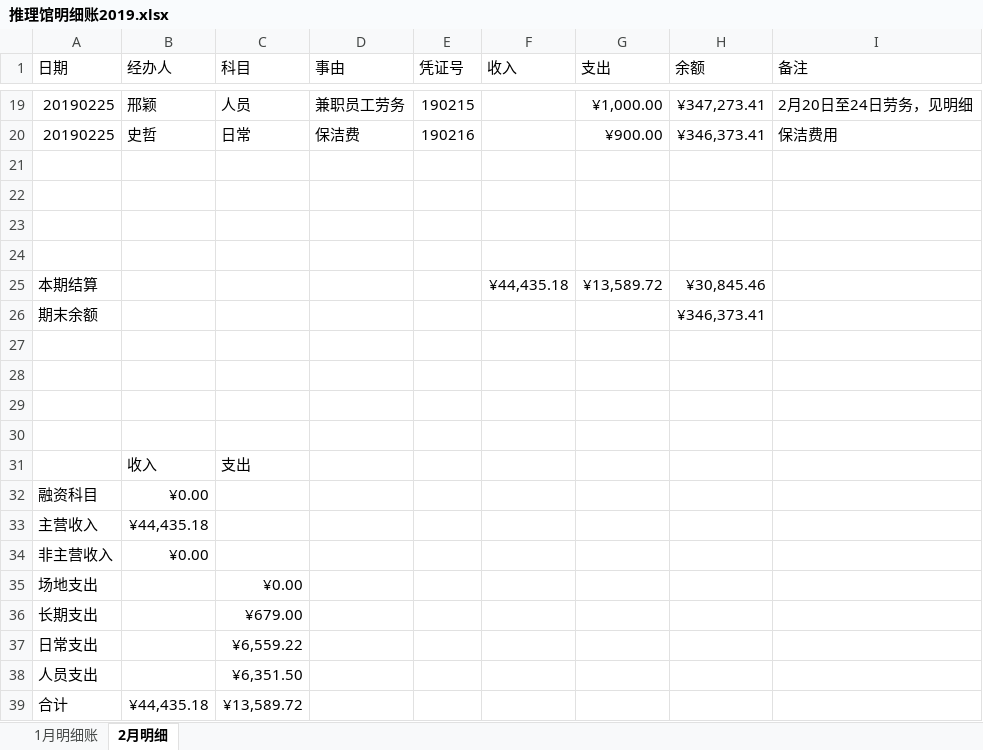
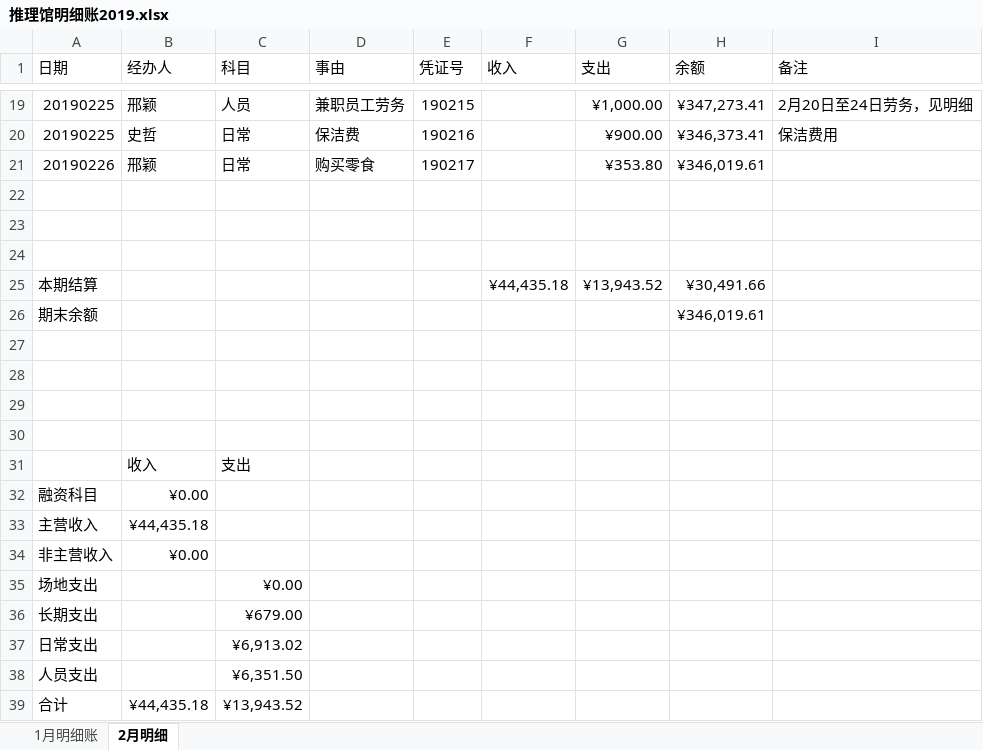
Before and after one commit to laa6202/work_doc, an Excel workbook: 21D项目/03财务资料/01账本/推理馆明细账2019.xlsx, sheet 2月明细, drawn as a sheet; only a part is shown, gaps mark what is left out; values as stored, in another font and other column widths than the file's, no borders; removed rows and columns are numbered as before the commit, all else as after; the diff names each change by its address in the sheet, - before the commit and + after, or states it on an @@ line.

```diff
--- a/21D项目/03财务资料/01账本/推理馆明细账2019.xlsx (sheet 2月明细)
+++ b/21D项目/03财务资料/01账本/推理馆明细账2019.xlsx (sheet 2月明细)
+row 21: 20190226 | 邢颖 | 日常 | 购买零食 | 190217 |  | ¥353.80 | ¥346,019.61
-row 24: (empty)
-G25 (支出): ¥13,589.72
+G25 (支出): ¥13,943.52
-H25 (余额): ¥30,845.46
+H25 (余额): ¥30,491.66
-H26 (余额): ¥346,373.41
+H26 (余额): ¥346,019.61
-C37 (科目): ¥6,559.22
+C37 (科目): ¥6,913.02
-C39 (科目): ¥13,589.72
+C39 (科目): ¥13,943.52
```
Also changed, not shown: 1 other file.
